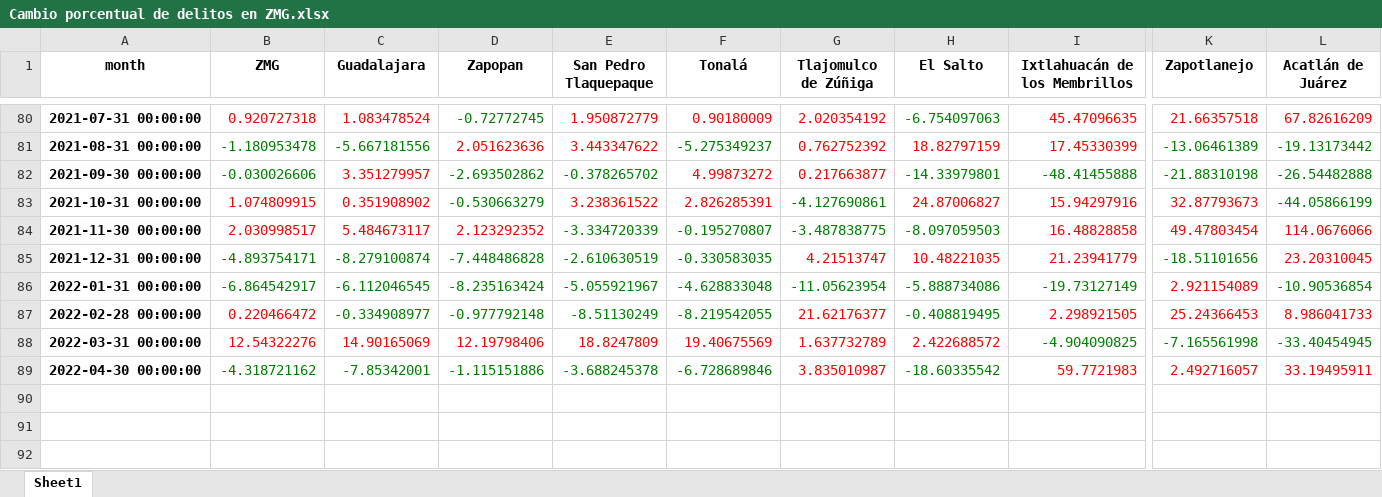
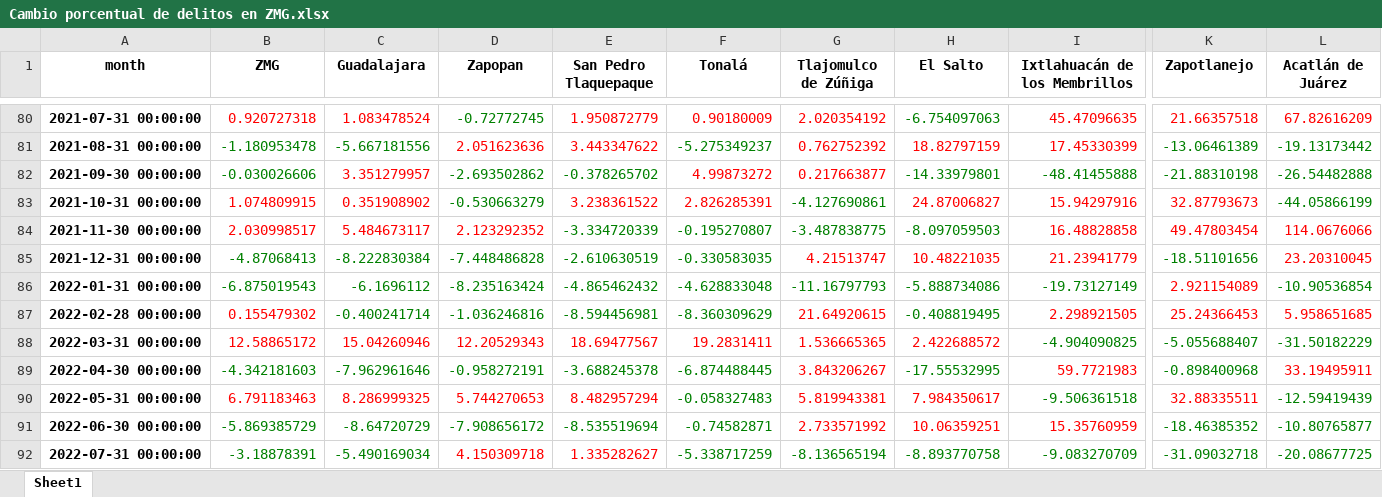
Before and after one commit to nachovazquez98/crime_rate_cdmx, an Excel workbook: Cambio porcentual de delitos en ZMG.xlsx, sheet Sheet1, drawn as a sheet; only a part is shown, gaps mark what is left out; values as stored, in another font and other column widths than the file's, no borders; rows hold the shown columns only; the diff covers the shown part only; the diff names each change by its address in the sheet, - before the commit and + after, or states it on an @@ line.

```diff
--- a/Cambio porcentual de delitos en ZMG.xlsx (sheet Sheet1)
+++ b/Cambio porcentual de delitos en ZMG.xlsx (sheet Sheet1)
-B85 (ZMG): -4.893754171
+B85 (ZMG): -4.87068413
-C85 (Guadalajara): -8.279100874
+C85 (Guadalajara): -8.222830384
-B86 (ZMG): -6.864542917
+B86 (ZMG): -6.875019543
-C86 (Guadalajara): -6.112046545
+C86 (Guadalajara): -6.1696112
-E86 (San Pedro Tlaquepaque): -5.055921967
+E86 (San Pedro Tlaquepaque): -4.865462432
-G86 (Tlajomulco de Zúñiga): -11.05623954
+G86 (Tlajomulco de Zúñiga): -11.16797793
-B87 (ZMG): 0.220466472
+B87 (ZMG): 0.155479302
-C87 (Guadalajara): -0.334908977
+C87 (Guadalajara): -0.400241714
-D87 (Zapopan): -0.977792148
+D87 (Zapopan): -1.036246816
-E87 (San Pedro Tlaquepaque): -8.51130249
+E87 (San Pedro Tlaquepaque): -8.594456981
-F87 (Tonalá): -8.219542055
+F87 (Tonalá): -8.360309629
-G87 (Tlajomulco de Zúñiga): 21.62176377
+G87 (Tlajomulco de Zúñiga): 21.64920615
-L87 (Acatlán de Juárez): 8.986041733
+L87 (Acatlán de Juárez): 5.958651685
-B88 (ZMG): 12.54322276
+B88 (ZMG): 12.58865172
-C88 (Guadalajara): 14.90165069
+C88 (Guadalajara): 15.04260946
-D88 (Zapopan): 12.19798406
+D88 (Zapopan): 12.20529343
-E88 (San Pedro Tlaquepaque): 18.8247809
+E88 (San Pedro Tlaquepaque): 18.69477567
-F88 (Tonalá): 19.40675569
+F88 (Tonalá): 19.2831411
-G88 (Tlajomulco de Zúñiga): 1.637732789
+G88 (Tlajomulco de Zúñiga): 1.536665365
-K88 (Zapotlanejo): -7.165561998
+K88 (Zapotlanejo): -5.055688407
-L88 (Acatlán de Juárez): -33.40454945
+L88 (Acatlán de Juárez): -31.50182229
-B89 (ZMG): -4.318721162
+B89 (ZMG): -4.342181603
-C89 (Guadalajara): -7.85342001
+C89 (Guadalajara): -7.962961646
-D89 (Zapopan): -1.115151886
+D89 (Zapopan): -0.958272191
-F89 (Tonalá): -6.728689846
+F89 (Tonalá): -6.874488445
-G89 (Tlajomulco de Zúñiga): 3.835010987
+G89 (Tlajomulco de Zúñiga): 3.843206267
-H89 (El Salto): -18.60335542
+H89 (El Salto): -17.55532995
-K89 (Zapotlanejo): 2.492716057
+K89 (Zapotlanejo): -0.898400968
-K89 text colour: #FF0000
+K89 text colour: #008000
+row 90: 2022-05-31 00:00:00 | 6.791183463 | 8.286999325 | 5.744270653 | 8.482957294 | -0.058327483 | 5.819943381 | 7.984350617 | -9.506361518 | 32.88335511 | -12.59419439
+row 91: 2022-06-30 00:00:00 | -5.869385729 | -8.64720729 | -7.908656172 | -8.535519694 | -0.74582871 | 2.733571992 | 10.06359251 | 15.35760959 | -18.46385352 | -10.80765877
+row 92: 2022-07-31 00:00:00 | -3.18878391 | -5.490169034 | 4.150309718 | 1.335282627 | -5.338717259 | -8.136565194 | -8.893770758 | -9.083270709 | -31.09032718 | -20.08677725
```
Also changed, not shown: 10 added rows and 4 edited cells elsewhere in this sheet, 4 other files.
